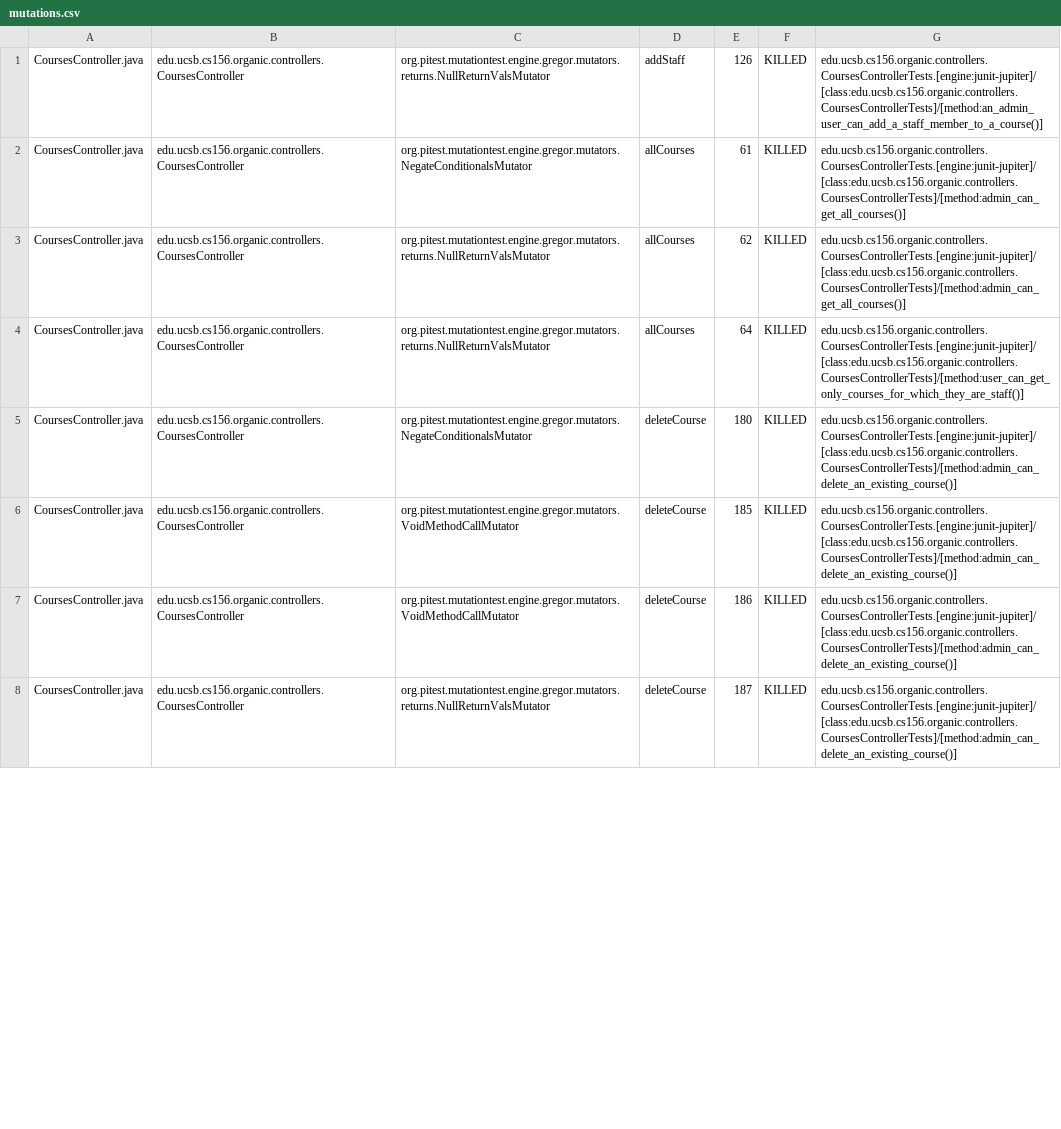
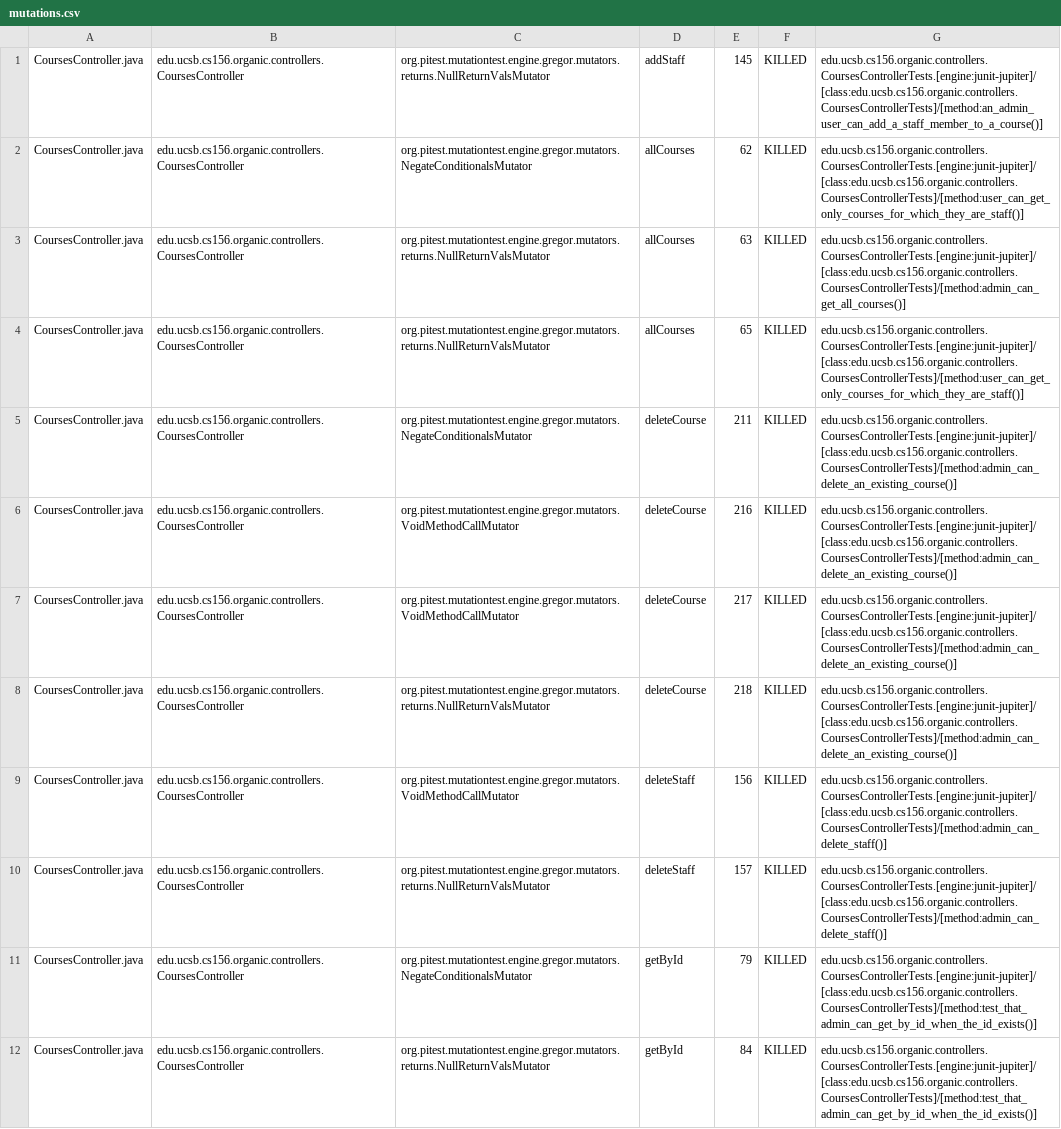
Before and after one commit to ucsb-cs156-f23/proj-organic-f23-6pm-1, a CSV file: prs/44/pitest/mutations.csv, drawn as a sheet; only a part is shown; the diff covers the shown part only; the diff names each change by its address in the sheet, - before the commit and + after, or states it on an @@ line.

Commit message:
Deploying to gh-pages from @ ucsb-cs156-f23/proj-organic-f23-6pm-1@832452706f29a0156204b8fbab6fbdd3070e0ff3 🚀

```diff
--- a/prs/44/pitest/mutations.csv
+++ b/prs/44/pitest/mutations.csv
-E1: 126
+E1: 145
-E2: 61
+E2: 62
-G2: edu.ucsb.cs156.organic.controllers.CoursesControllerTests.[engine:junit-jupiter]/[class:edu.ucsb.cs156.organic.controllers.CoursesControllerTests]/[method:admin_can_get_all_courses()]
+G2: edu.ucsb.cs156.organic.controllers.CoursesControllerTests.[engine:junit-jupiter]/[class:edu.ucsb.cs156.organic.controllers.CoursesControllerTests]/[method:user_can_get_only_courses_for_which_they_are_staff()]
-E3: 62
+E3: 63
-E4: 64
+E4: 65
-E5: 180
+E5: 211
-E6: 185
+E6: 216
-E7: 186
+E7: 217
-E8: 187
+E8: 218
+row 9: CoursesController.java | edu.ucsb.cs156.organic.controllers.CoursesController | org.pitest.mutationtest.engine.gregor.mutators.VoidMethodCallMutator | deleteStaff | 156 | KILLED | edu.ucsb.cs156.organic.controllers.CoursesControllerTests.[engine:junit-jupiter]/[class:edu.ucsb.cs156.organic.controllers.CoursesControllerTests]/[method:admin_can_delete_staff()]
+row 10: CoursesController.java | edu.ucsb.cs156.organic.controllers.CoursesController | org.pitest.mutationtest.engine.gregor.mutators.returns.NullReturnValsMutator | deleteStaff | 157 | KILLED | edu.ucsb.cs156.organic.controllers.CoursesControllerTests.[engine:junit-jupiter]/[class:edu.ucsb.cs156.organic.controllers.CoursesControllerTests]/[method:admin_can_delete_staff()]
+row 11: CoursesController.java | edu.ucsb.cs156.organic.controllers.CoursesController | org.pitest.mutationtest.engine.gregor.mutators.NegateConditionalsMutator | getById | 79 | KILLED | edu.ucsb.cs156.organic.controllers.CoursesControllerTests.[engine:junit-jupiter]/[class:edu.ucsb.cs156.organic.controllers.CoursesControllerTests]/[method:test_that_admin_can_get_by_id_when_the_id_exists()]
+row 12: CoursesController.java | edu.ucsb.cs156.organic.controllers.CoursesController | org.pitest.mutationtest.engine.gregor.mutators.returns.NullReturnValsMutator | getById | 84 | KILLED | edu.ucsb.cs156.organic.controllers.CoursesControllerTests.[engine:junit-jupiter]/[class:edu.ucsb.cs156.organic.controllers.CoursesControllerTests]/[method:test_that_admin_can_get_by_id_when_the_id_exists()]
```
Also changed, not shown: 12 added rows, 1 removed row and 36 edited cells elsewhere in this file, 17 other files.
